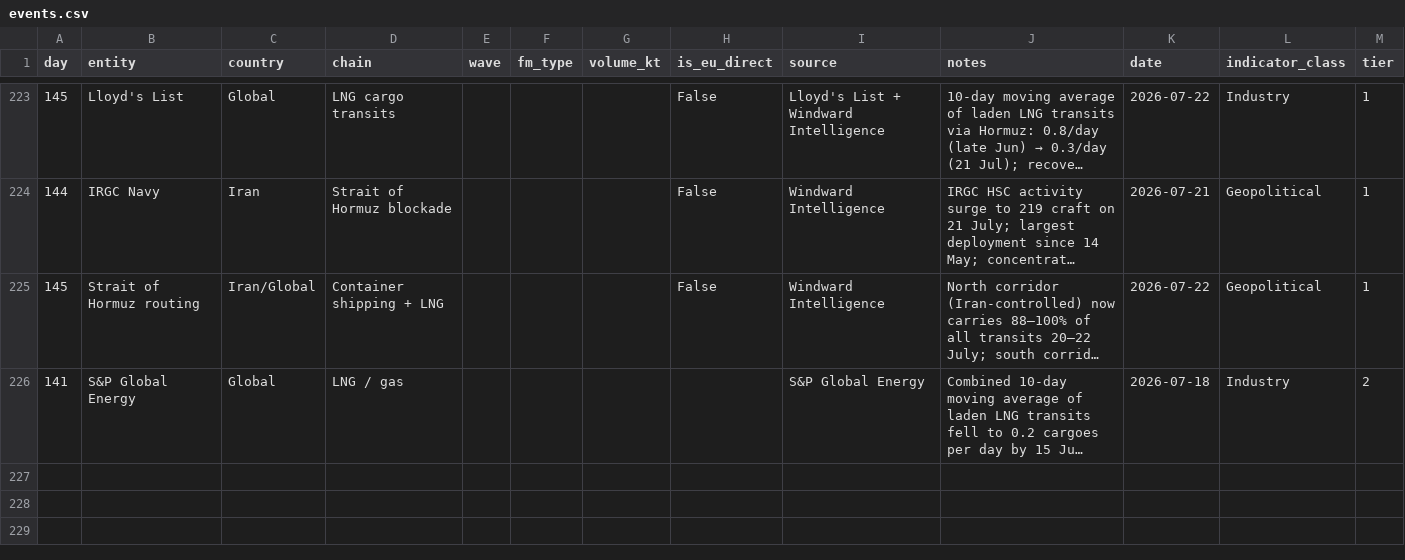
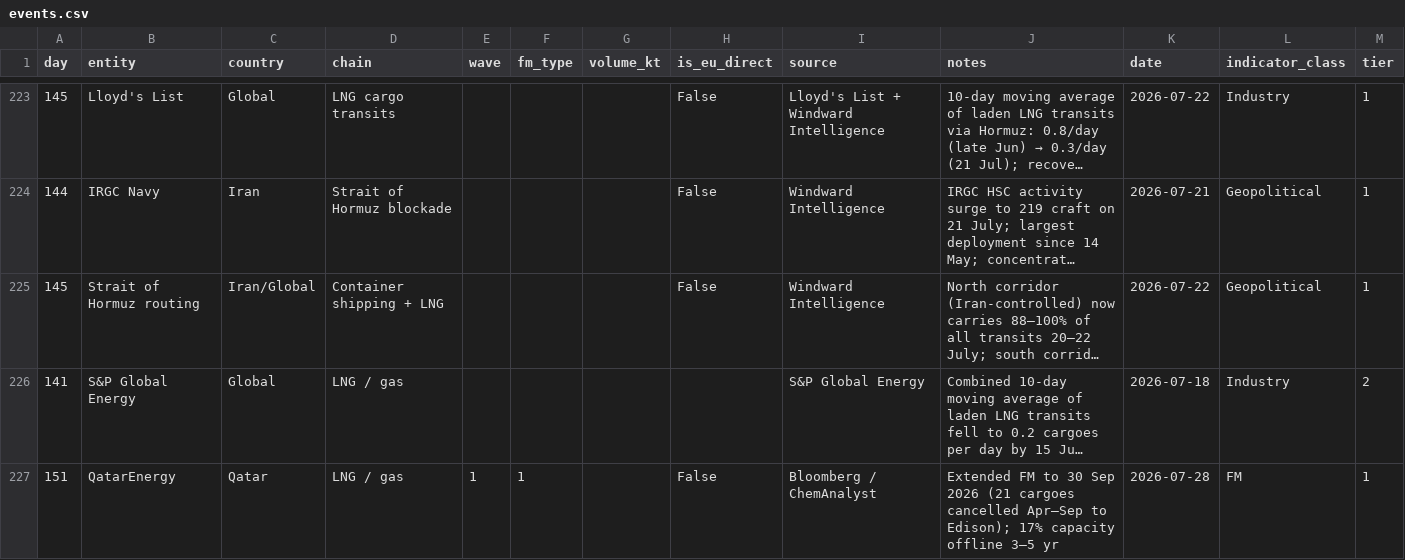
Before and after one commit to ResilienceEngineers/fm-tracker, a CSV file: events.csv, drawn as a sheet; only a part is shown, gaps mark what is left out; long unchanged cells end in …; the diff names each change by its address in the sheet, - before the commit and + after, or states it on an @@ line.

```diff
--- a/events.csv
+++ b/events.csv
+row 227: 151 | QatarEnergy | Qatar | LNG / gas | 1 | 1 |  | False | Bloomberg / ChemAnalyst | Extended FM to 30 Sep 2026 (21 cargoes cancelled Apr–Sep to Edison); 17% capacity offline 3–5 yr | 2026-07-28 | FM | 1
```
Also changed, not shown: 9 other files.
